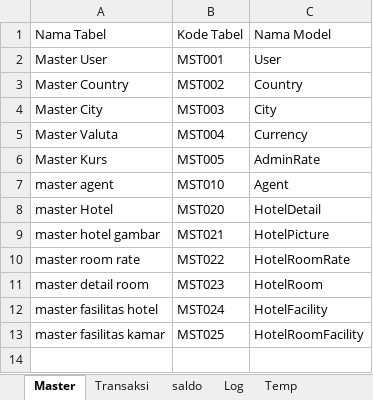
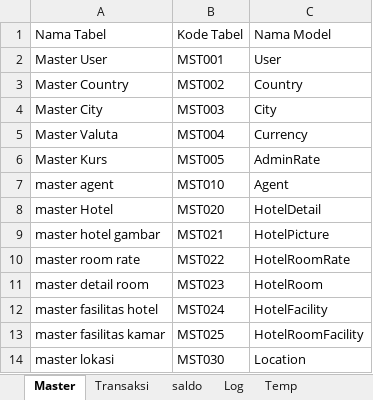
Before and after one commit to loztzero/hotelloca, an Excel workbook: document/file ormat.xlsx, sheet Master, drawn as a sheet; values as stored, in another font and other column widths than the file's, no borders; the diff names each change by its address in the sheet, - before the commit and + after, or states it on an @@ line.

```diff
--- a/document/file ormat.xlsx (sheet Master)
+++ b/document/file ormat.xlsx (sheet Master)
+row 14: master lokasi | MST030 | Location
```
Also changed, not shown: document/spec.xlsx, 3 other files.
